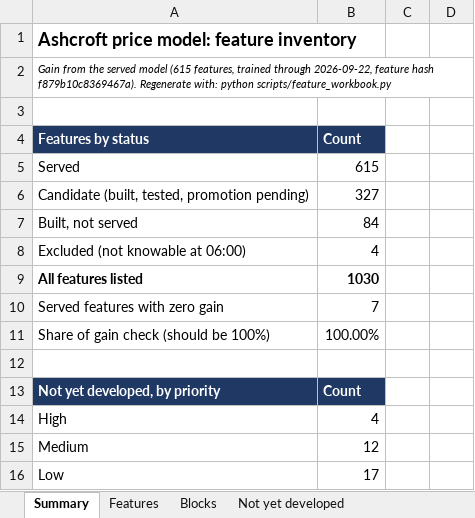
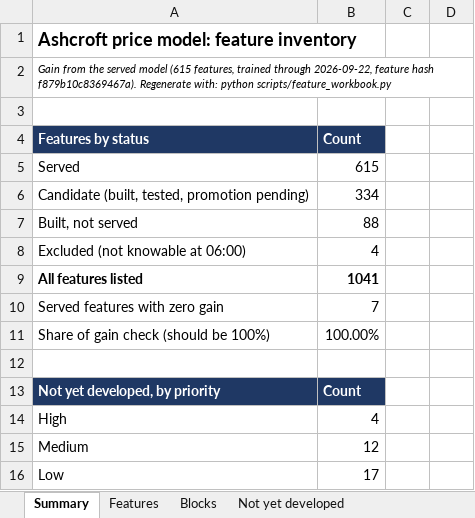
Before and after one commit to tomwilson41986/ashcroft, an Excel workbook: reports/feature_inventory.xlsx, sheet Summary, drawn as a sheet; only a part is shown; values as stored, in another font and other column widths than the file's, no borders; the diff names each change by its address in the sheet, - before the commit and + after, or states it on an @@ line.

```diff
--- a/reports/feature_inventory.xlsx (sheet Summary)
+++ b/reports/feature_inventory.xlsx (sheet Summary)
-B6: 327
+B6: 334
-B7: 84
+B7: 88
-B9: 1030
+B9: 1041
```
Also changed, not shown: sheet Features, sheet Blocks, formulas that keep their value, 2 other files.
